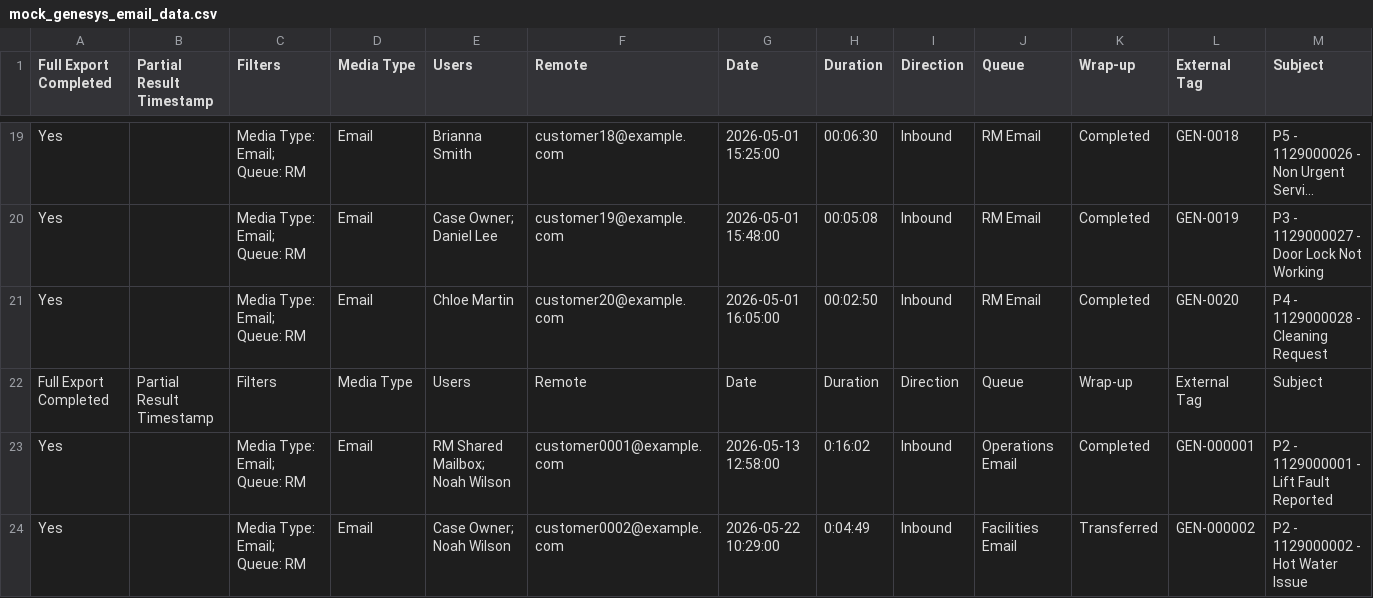
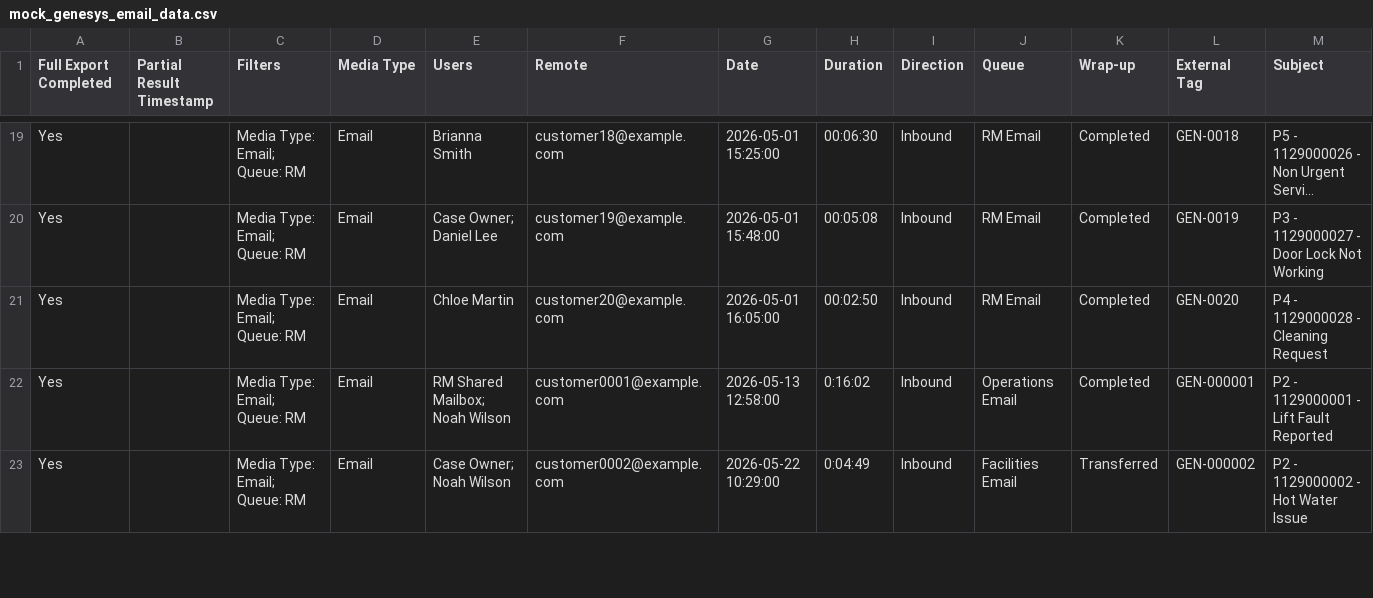
Before and after one commit to illmito/rm-insight, a CSV file: mock_genesys_email_data.csv, drawn as a sheet; only a part is shown, gaps mark what is left out; long unchanged cells end in …; rows hold the shown columns only; the diff names each change by its address in the sheet, - before the commit and + after, or states it on an @@ line.

Commit message:
Update mock_genesys_email_data.csv

```diff
--- a/mock_genesys_email_data.csv
+++ b/mock_genesys_email_data.csv
-row 22: Full Export Completed | Partial Result Timestamp | Filters | Media Type | Users | Remote | Date | Duration | Direction | Queue | Wrap-up | External Tag | Subject
```
